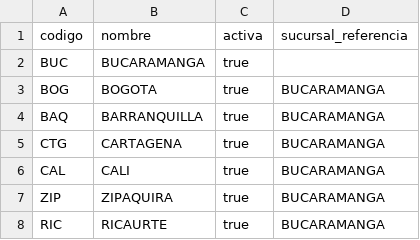
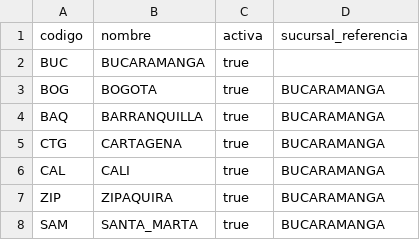
Before and after one commit to pjojoa/Budget, a CSV file: budget/datos-mock/maestros/01_sucursales.csv, drawn as a sheet.

```diff
--- a/budget/datos-mock/maestros/01_sucursales.csv
+++ b/budget/datos-mock/maestros/01_sucursales.csv
@@ -7,2 +7,2 @@ CAL,CALI,true,BUCARAMANGA
 ZIP,ZIPAQUIRA,true,BUCARAMANGA
-RIC,RICAURTE,true,BUCARAMANGA
+SAM,SANTA_MARTA,true,BUCARAMANGA
```
Also changed, not shown: budget/datos-mock/maestros/06_mano_obra_precios.csv, 12 other files.
